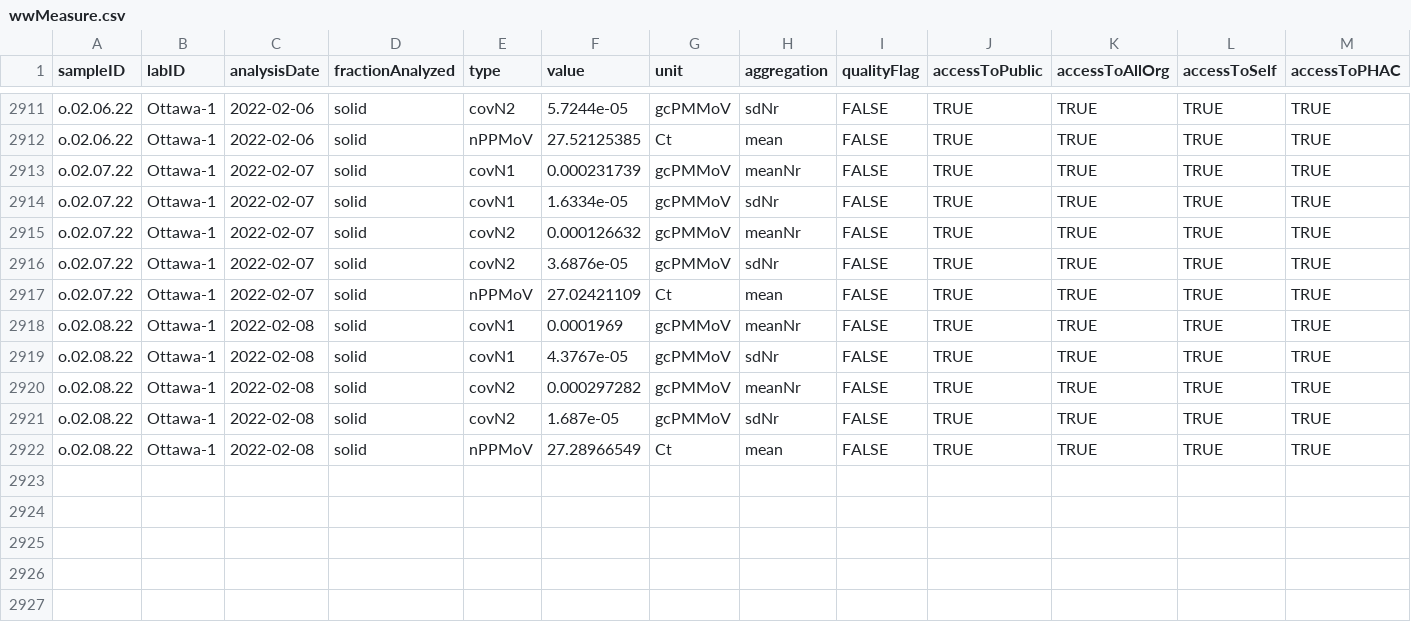
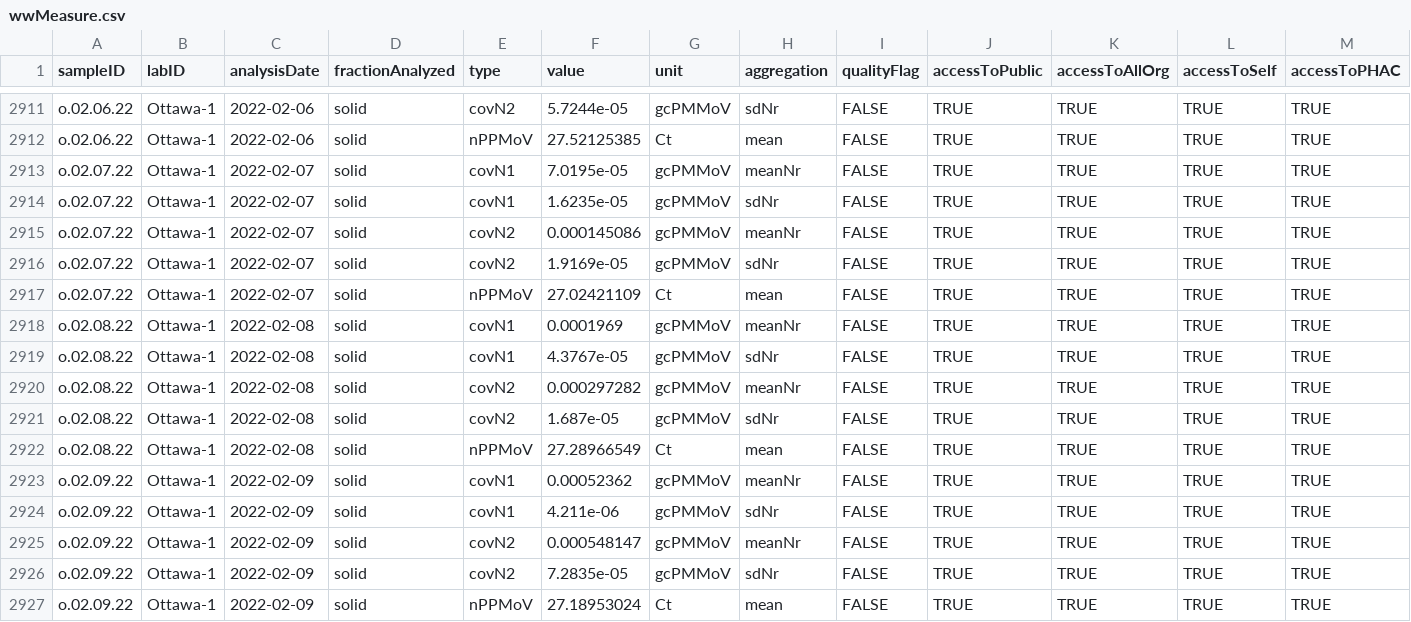
Before and after one commit to Delatolla-lab/PHESD, a CSV file: Wastewater/Ottawa/Data/wwMeasure.csv, drawn as a sheet; only a part is shown, gaps mark what is left out; rows hold the shown columns only; the diff names each change by its address in the sheet, - before the commit and + after, or states it on an @@ line.

```diff
--- a/Wastewater/Ottawa/Data/wwMeasure.csv
+++ b/Wastewater/Ottawa/Data/wwMeasure.csv
-F2913 (value): 0.000231739
+F2913 (value): 7.0195e-05
-F2914 (value): 1.6334e-05
+F2914 (value): 1.6235e-05
-F2915 (value): 0.000126632
+F2915 (value): 0.000145086
-F2916 (value): 3.6876e-05
+F2916 (value): 1.9169e-05
+row 2923: o.02.09.22 | Ottawa-1 | 2022-02-09 | solid | covN1 | 0.00052362 | gcPMMoV | meanNr | FALSE | TRUE | TRUE | TRUE | TRUE
+row 2924: o.02.09.22 | Ottawa-1 | 2022-02-09 | solid | covN1 | 4.211e-06 | gcPMMoV | sdNr | FALSE | TRUE | TRUE | TRUE | TRUE
+row 2925: o.02.09.22 | Ottawa-1 | 2022-02-09 | solid | covN2 | 0.000548147 | gcPMMoV | meanNr | FALSE | TRUE | TRUE | TRUE | TRUE
+row 2926: o.02.09.22 | Ottawa-1 | 2022-02-09 | solid | covN2 | 7.2835e-05 | gcPMMoV | sdNr | FALSE | TRUE | TRUE | TRUE | TRUE
+row 2927: o.02.09.22 | Ottawa-1 | 2022-02-09 | solid | nPPMoV | 27.18953024 | Ct | mean | FALSE | TRUE | TRUE | TRUE | TRUE
```
Also changed, not shown: Wastewater/Ottawa/Data/wastewater_virus.csv.
